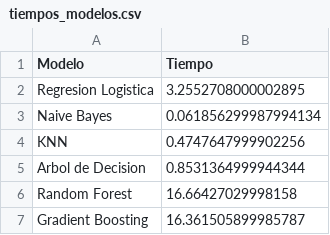
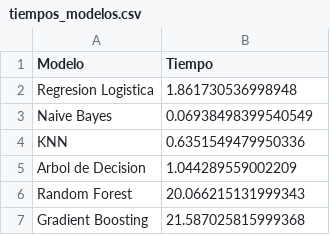
Before and after one commit to santiagojpaez/tp-cdd, a CSV file: tp1/tiempos_modelos.csv, drawn as a sheet.

```diff
--- a/tp1/tiempos_modelos.csv
+++ b/tp1/tiempos_modelos.csv
@@ -1,7 +1,7 @@
 Modelo,Tiempo
-Regresion Logistica,3.2552708000002895
-Naive Bayes,0.061856299987994134
-KNN,0.4747647999902256
-Arbol de Decision,0.8531364999944344
-Random Forest,16.66427029998158
-Gradient Boosting,16.361505899985787
+Regresion Logistica,1.861730536998948
+Naive Bayes,0.06938498399540549
+KNN,0.6351549479950336
+Arbol de Decision,1.044289559002209
+Random Forest,20.066215131999343
+Gradient Boosting,21.587025815999368
```
Also changed, not shown: tp1/resultados_modelos.csv, tp1/test_data.csv, 9 other files.
